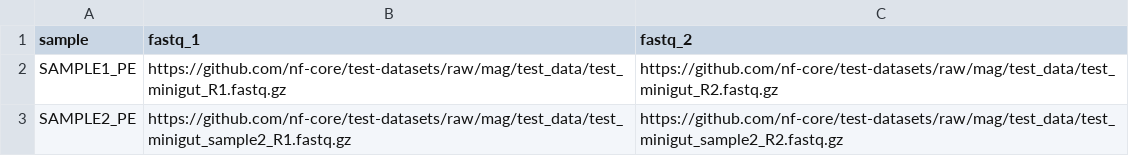
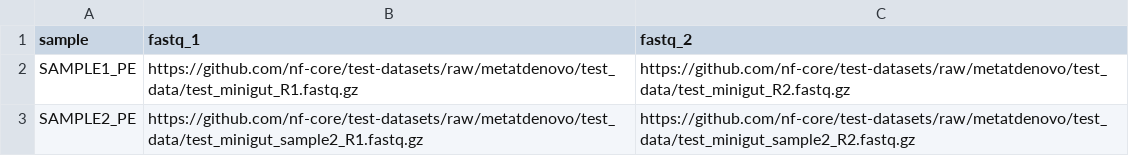
Before and after one commit to nf-core/metatdenovo, a CSV file: assets/samplesheet.csv, drawn as a sheet.

Commit message:
changed assets/samplesheets.csv file

```diff
--- a/assets/samplesheet.csv
+++ b/assets/samplesheet.csv
@@ -1,3 +1,3 @@
 sample,fastq_1,fastq_2
-SAMPLE1_PE,https://github.com/nf-core/test-datasets/raw/mag/test_data/test_minigut_R1.fastq.gz,https://github.com/nf-core/test-datasets/raw/mag/test_data/test_minigut_R2.fastq.gz
-SAMPLE2_PE,https://github.com/nf-core/test-datasets/raw/mag/test_data/test_minigut_sample2_R1.fastq.gz,https://github.com/nf-core/test-datasets/raw/mag/test_data/test_minigut_sample2_R2.fastq.gz
+SAMPLE1_PE,https://github.com/nf-core/test-datasets/raw/metatdenovo/test_data/test_minigut_R1.fastq.gz,https://github.com/nf-core/test-datasets/raw/metatdenovo/test_data/test_minigut_R2.fastq.gz
+SAMPLE2_PE,https://github.com/nf-core/test-datasets/raw/metatdenovo/test_data/test_minigut_sample2_R1.fastq.gz,https://github.com/nf-core/test-datasets/raw/metatdenovo/test_data/test_minigut_sample2_R2.fastq.gz
```
